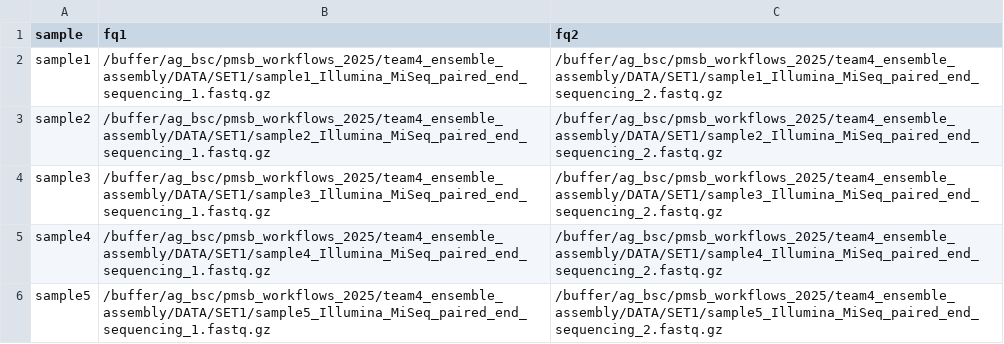
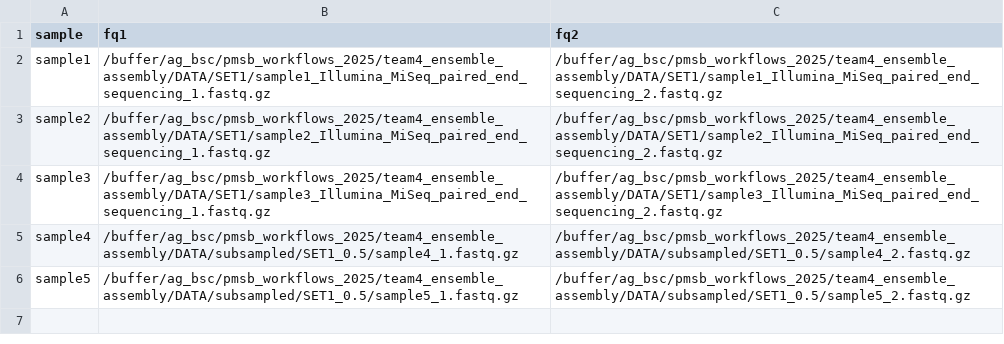
Before and after one commit to r-sayar/ensembleassembly, a TSV file: resources/samples/sample.tsv, drawn as a sheet.

Commit message:
feat: adding bad sample in sample.tsv for comparison

```diff
--- a/resources/samples/sample.tsv
+++ b/resources/samples/sample.tsv
@@ -4,3 +4,3 @@ sample2	/buffer/ag_bsc/pmsb_workflows_2025/team4_ensemble_assembly/DATA/SET1/sam
 sample3	/buffer/ag_bsc/pmsb_workflows_2025/team4_ensemble_assembly/DATA/SET1/sample3_Illumina_MiSeq_paired_end_sequencing_1.fastq.gz	/buffer/ag_bsc/pmsb_workflows_2025/team4_ensemble_assembly/DATA/SET1/sample3_Illumina_MiSeq_paired_end_sequencing_2.fastq.gz
-sample4	/buffer/ag_bsc/pmsb_workflows_2025/team4_ensemble_assembly/DATA/SET1/sample4_Illumina_MiSeq_paired_end_sequencing_1.fastq.gz	/buffer/ag_bsc/pmsb_workflows_2025/team4_ensemble_assembly/DATA/SET1/sample4_Illumina_MiSeq_paired_end_sequencing_2.fastq.gz
-sample5	/buffer/ag_bsc/pmsb_workflows_2025/team4_ensemble_assembly/DATA/SET1/sample5_Illumina_MiSeq_paired_end_sequencing_1.fastq.gz	/buffer/ag_bsc/pmsb_workflows_2025/team4_ensemble_assembly/DATA/SET1/sample5_Illumina_MiSeq_paired_end_sequencing_2.fastq.gz
+sample4	/buffer/ag_bsc/pmsb_workflows_2025/team4_ensemble_assembly/DATA/subsampled/SET1_0.5/sample4_1.fastq.gz	/buffer/ag_bsc/pmsb_workflows_2025/team4_ensemble_assembly/DATA/subsampled/SET1_0.5/sample4_2.fastq.gz
+sample5	/buffer/ag_bsc/pmsb_workflows_2025/team4_ensemble_assembly/DATA/subsampled/SET1_0.5/sample5_1.fastq.gz	/buffer/ag_bsc/pmsb_workflows_2025/team4_ensemble_assembly/DATA/subsampled/SET1_0.5/sample5_2.fastq.gz
```
